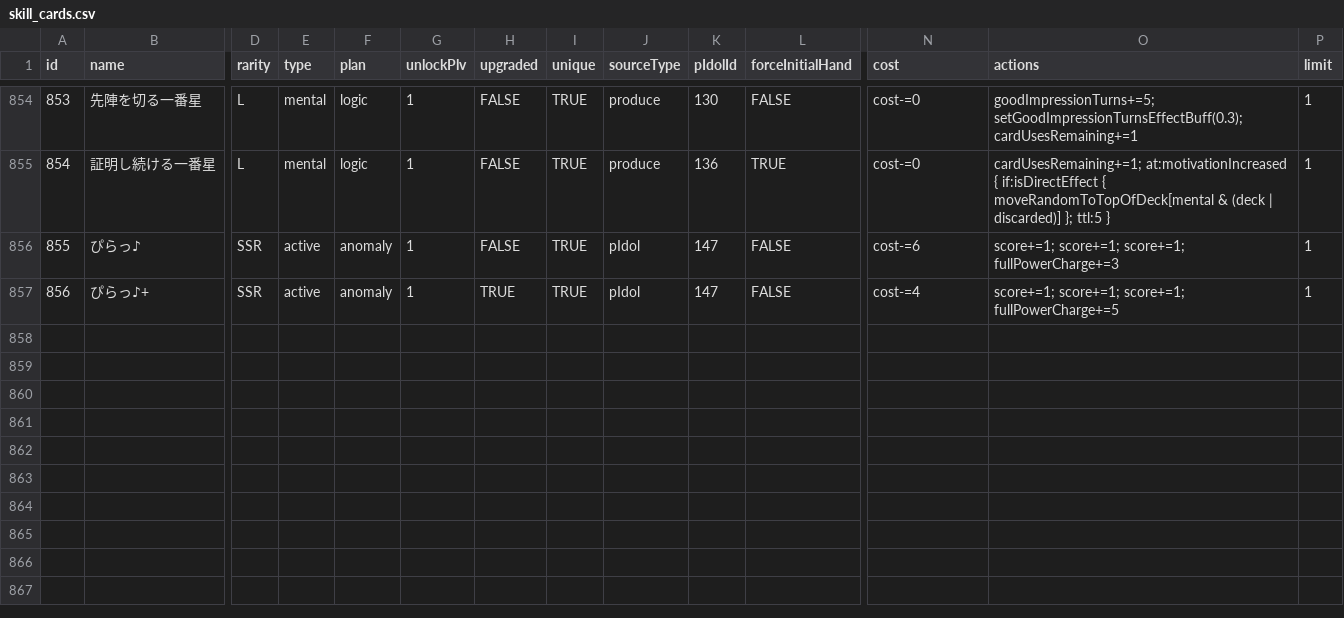
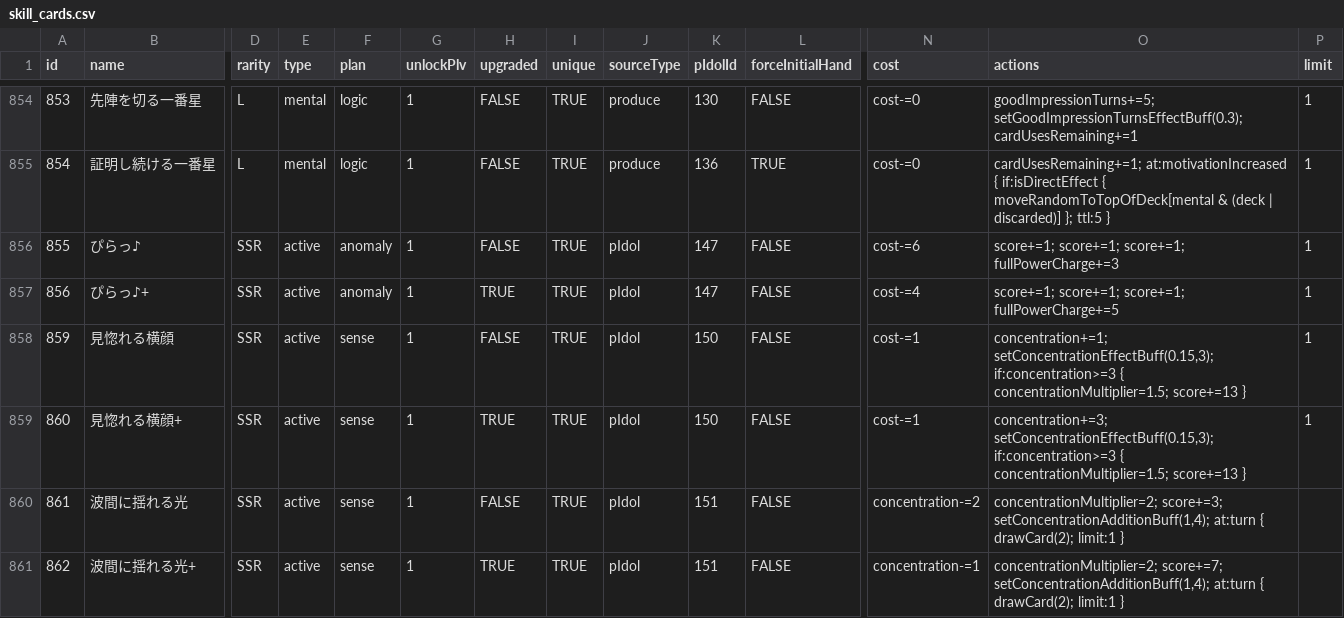
Before and after one commit to Kirinigh/Gakumas_Helper, a CSV file: assets/data/skill_cards.csv, drawn as a sheet; only a part is shown, gaps mark what is left out; rows hold the shown columns only; the diff names each change by its address in the sheet, - before the commit and + after, or states it on an @@ line.

```diff
--- a/assets/data/skill_cards.csv
+++ b/assets/data/skill_cards.csv
+row 858: 859 | 見惚れる横顔 | SSR | active | sense | 1 | FALSE | TRUE | pIdol | 150 | FALSE | cost-=1 | concentration+=1; setConcentrationEffectBuff(0.15,3); if:concentration>=3 { concentrationMultiplier=1.5; score+=13 } | 1
+row 859: 860 | 見惚れる横顔+ | SSR | active | sense | 1 | TRUE | TRUE | pIdol | 150 | FALSE | cost-=1 | concentration+=3; setConcentrationEffectBuff(0.15,3); if:concentration>=3 { concentrationMultiplier=1.5; score+=13 } | 1
+row 860: 861 | 波間に揺れる光 | SSR | active | sense | 1 | FALSE | TRUE | pIdol | 151 | FALSE | concentration-=2 | concentrationMultiplier=2; score+=3; setConcentrationAdditionBuff(1,4); at:turn { drawCard(2); limit:1 }
+row 861: 862 | 波間に揺れる光+ | SSR | active | sense | 1 | TRUE | TRUE | pIdol | 151 | FALSE | concentration-=1 | concentrationMultiplier=2; score+=7; setConcentrationAdditionBuff(1,4); at:turn { drawCard(2); limit:1 }
```
Also changed, not shown: 16 other files.
